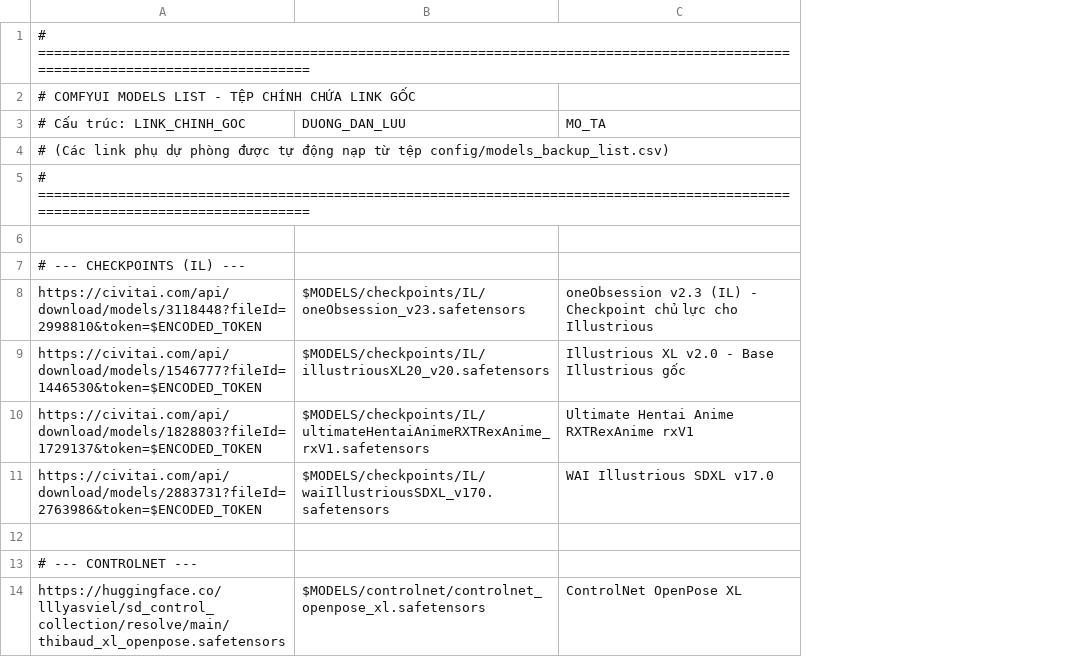
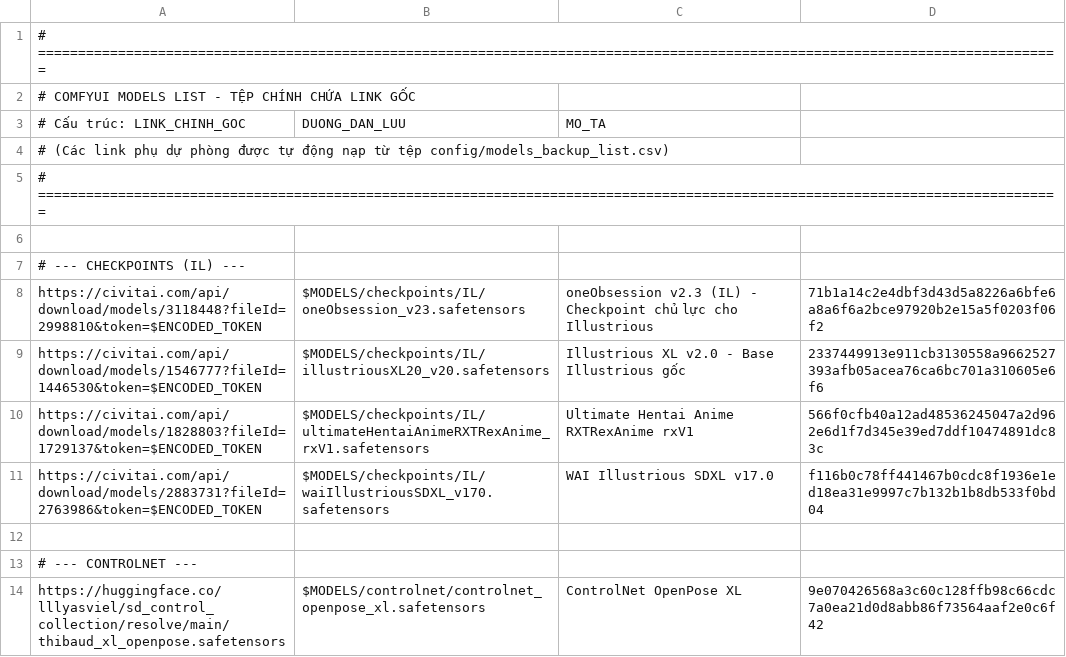
Before and after one commit to hung187/comfyui-setup1, a CSV file: config/models_list.csv, drawn as a sheet; only a part is shown; the diff names each change by its address in the sheet, - before the commit and + after, or states it on an @@ line.

Commit message:
harden release verification and model source integrity

```diff
--- a/config/models_list.csv
+++ b/config/models_list.csv
+column D, rows 8-14: 71b1a14c2e4dbf3d43d5a8226a6bfe6a8a6f6a2bce97920b2e15a5f0203f06f2 | 2337449913e911cb3130558a9662527393afb05acea76ca6bc701a310605e6f6 | 566f0cfb40a12ad48536245047a2d962e6d1f7d345e39ed7ddf10474891dc83c | f116b0c78ff441467b0cdc8f1936e1ed18ea31e9997c7b132b1b8db533f0bd04 |  |  | 9e070426568a3c60c128ffb98c66cdc7a0ea21d0d8abb86f73564aaf2e0c6f42
```
Also changed, not shown: 5 other files.
